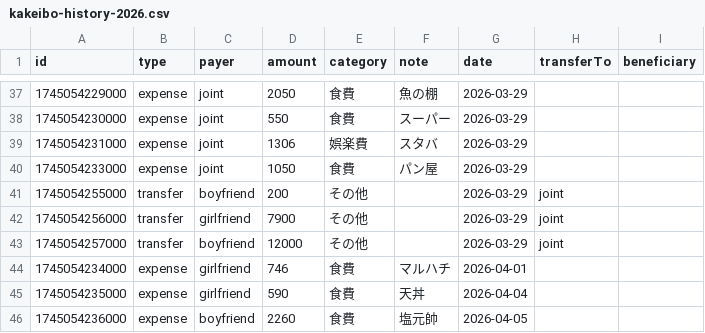
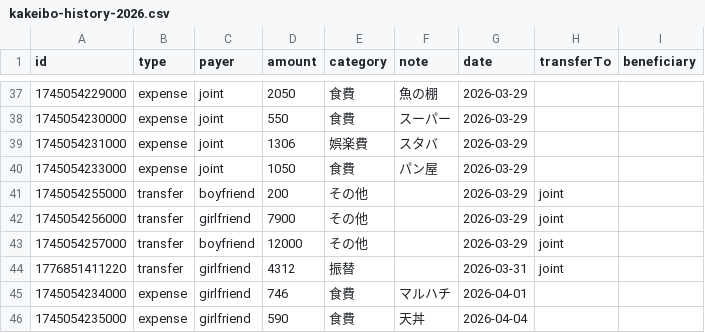
Before and after one commit to ririka02042000-collab/couple_kakeibo, a CSV file: kakeibo-history-2026.csv, drawn as a sheet; only a part is shown, gaps mark what is left out; the shorter side is filled out with more unchanged rows; the diff names each change by its address in the sheet, - before the commit and + after, or states it on an @@ line.

Commit message:
update kakeibo-history-2026.csv

```diff
--- a/kakeibo-history-2026.csv
+++ b/kakeibo-history-2026.csv
+row 44: 1776851411220 | transfer | girlfriend | 4312 | 振替 |  | 2026-03-31 | joint
```
